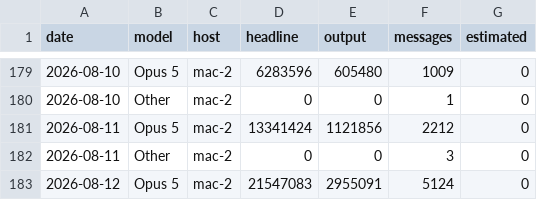
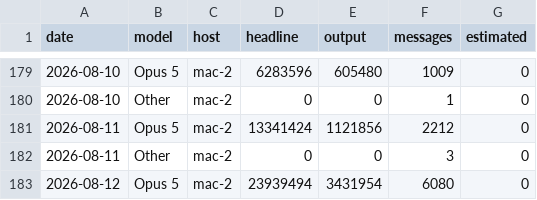
Before and after one commit to actions-gateway/github-actions-gateway, a CSV file: claude-usage/data/model_daily.csv, drawn as a sheet; only a part is shown, gaps mark what is left out.

```diff
--- a/claude-usage/data/model_daily.csv
+++ b/claude-usage/data/model_daily.csv
@@ -182,2 +182,2 @@ date,model,host,headline,output,messages,estimated
 2026-08-11,Other,mac-2,0,0,3,0
-2026-08-12,Opus 5,mac-2,21547083,2955091,5124,0
+2026-08-12,Opus 5,mac-2,23939494,3431954,6080,0
```
Also changed, not shown: claude-usage/data/git_metrics.csv, claude-usage/data/session_metrics.csv, 19 other files.
